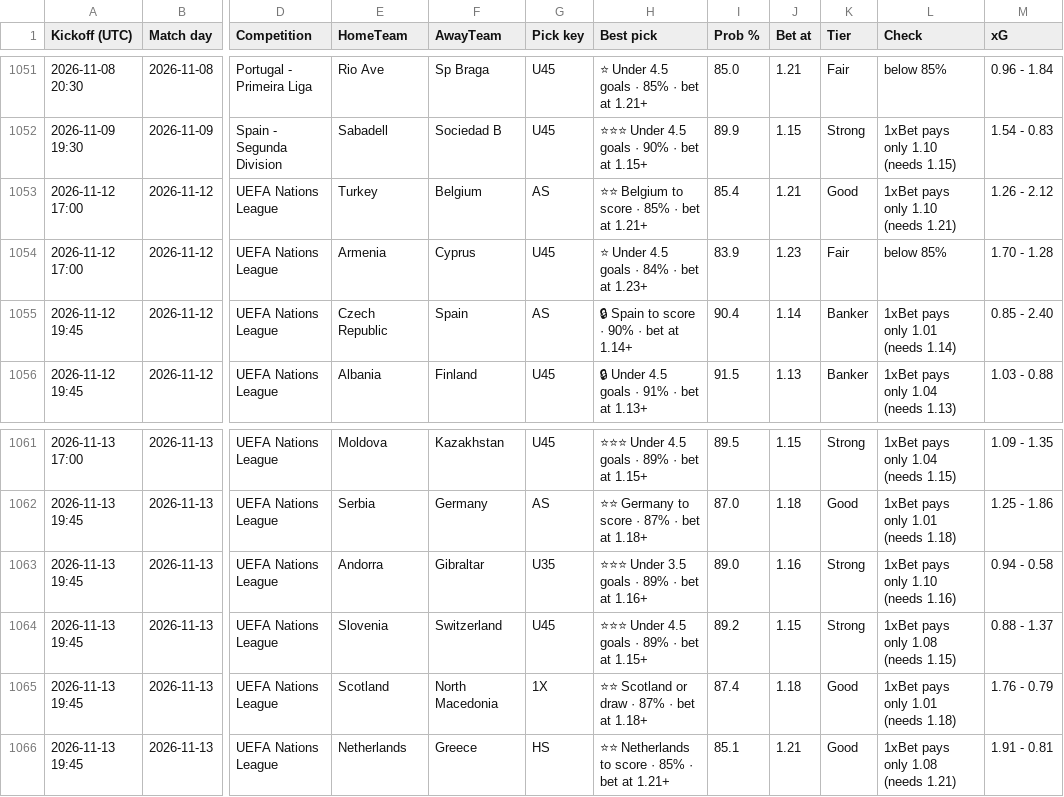
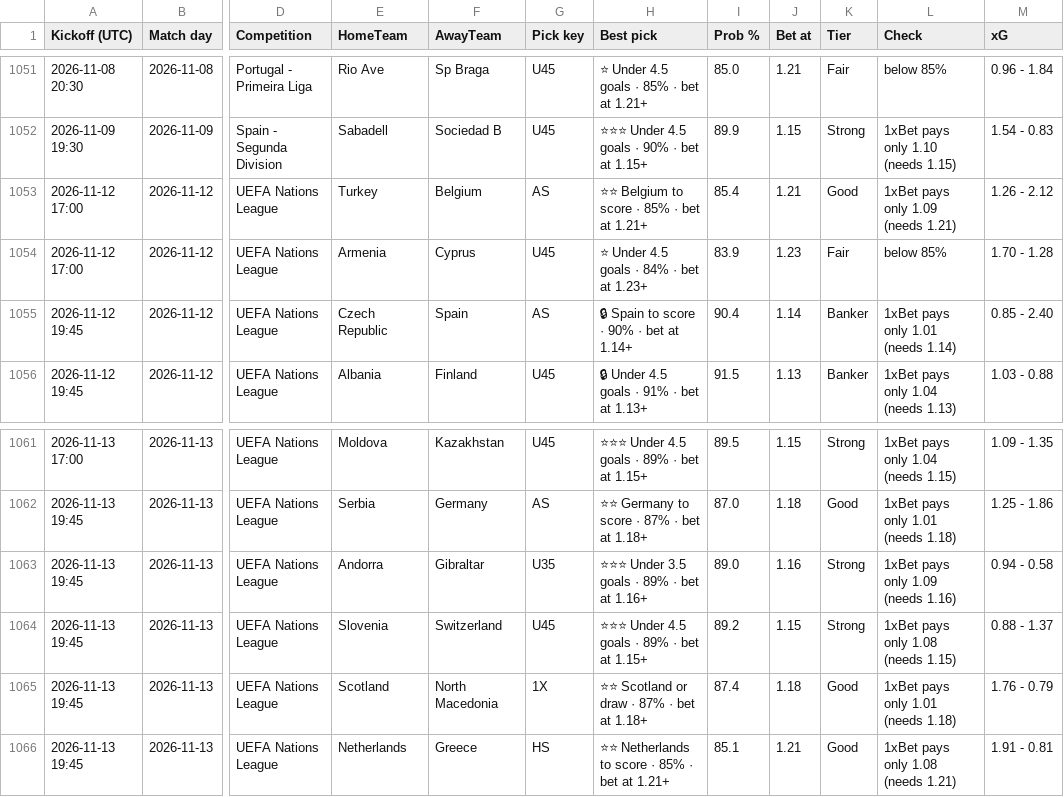
Before and after one commit to tambejasparh/epl-value-dashboard, a CSV file: best_picks_log.csv, drawn as a sheet; only a part is shown, gaps mark what is left out; the diff names each change by its address in the sheet, - before the commit and + after, or states it on an @@ line.

```diff
--- a/best_picks_log.csv
+++ b/best_picks_log.csv
-L1053 (Check): 1xBet pays only 1.10 (needs 1.21)
+L1053 (Check): 1xBet pays only 1.09 (needs 1.21)
-L1063 (Check): 1xBet pays only 1.10 (needs 1.16)
+L1063 (Check): 1xBet pays only 1.09 (needs 1.16)
```
Also changed, not shown: data_snapshot/af_fixtures.csv, data_snapshot/af_odds.csv, 8 other files.
